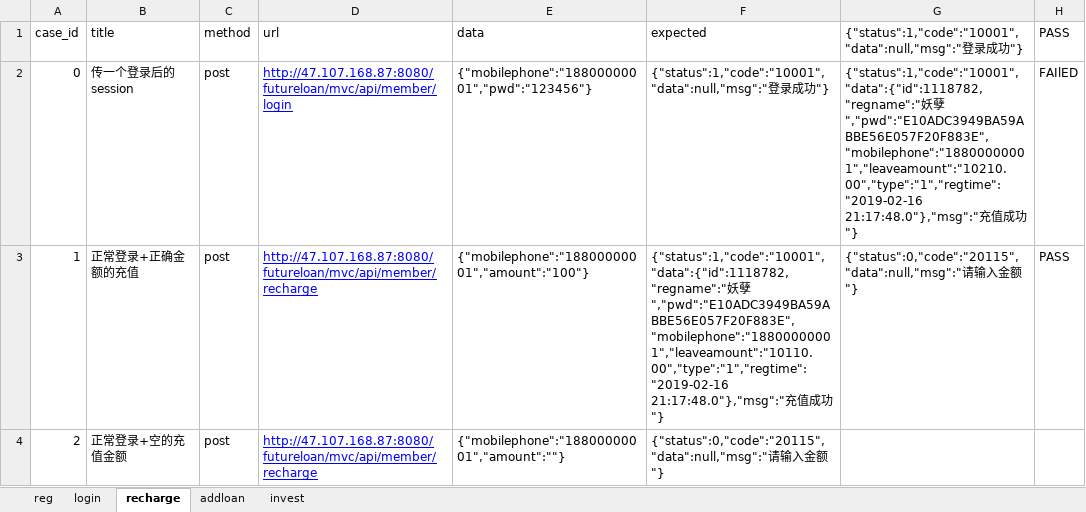
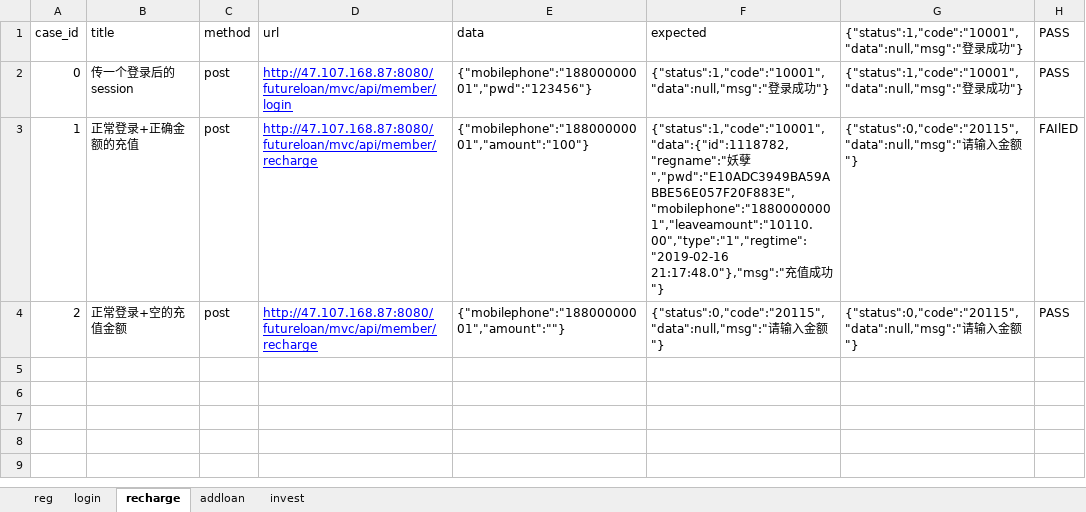
Before and after one commit to hanmei881011/hanmei, an Excel workbook: datas/loantest.xlsx, sheet recharge, drawn as a sheet; values as stored, in another font and other column widths than the file's, no borders; the diff names each change by its address in the sheet, - before the commit and + after, or states it on an @@ line.

```diff
--- a/datas/loantest.xlsx (sheet recharge)
+++ b/datas/loantest.xlsx (sheet recharge)
-G2: {"status":1,"code":"10001","data":{"id":1118782,"regname":"妖孽","pwd":"E10ADC3949BA59ABBE56E057F20F883E","mobilephone":"18800000001","leaveamount":"10210.00","type":"1","regtime":"2019-02-16 21:17:48.0"},"msg":"充值成功…
+G2: {"status":1,"code":"10001","data":null,"msg":"登录成功…
-H2 (PASS): FAIlED
+H2 (PASS): PASS
-H3 (PASS): PASS
+H3 (PASS): FAIlED
-G4: (empty)
+G4: {"status":0,"code":"20115","data":null,"msg":"请输入金额"}
-H4 (PASS): (empty)
+H4 (PASS): PASS
```
Also changed, not shown: 11 other files.
